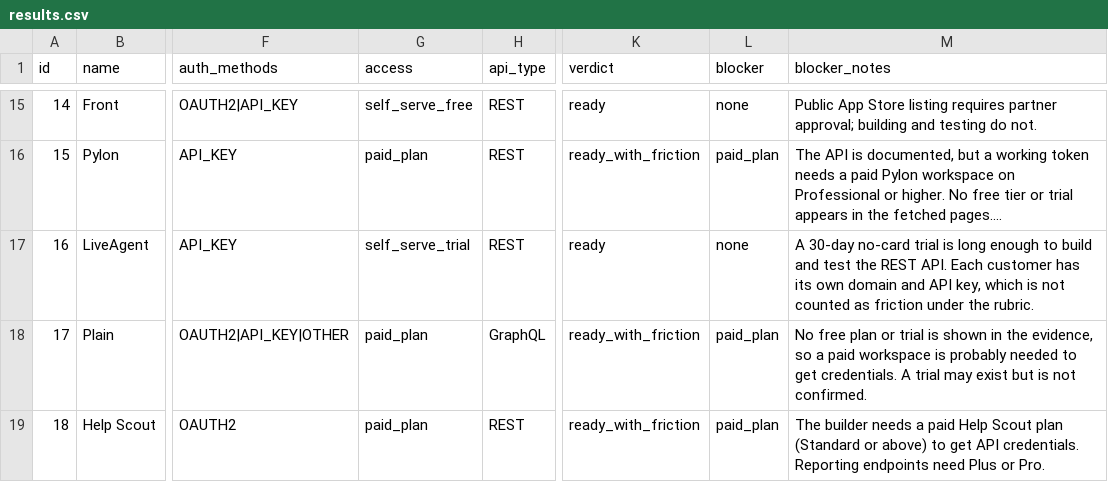
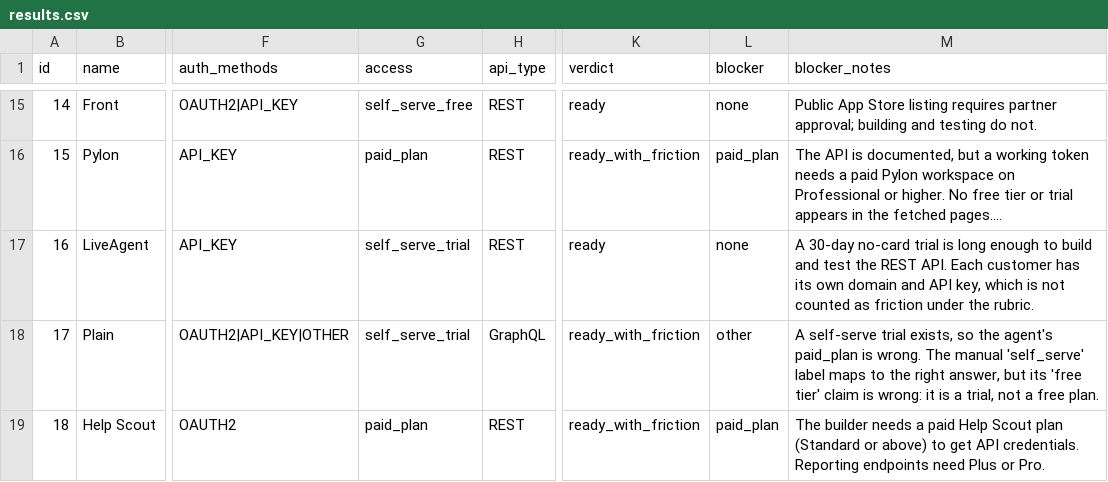
Before and after one commit to dhruvpaleja/composio-app-research, a CSV file: site/results.csv, drawn as a sheet; only a part is shown, gaps mark what is left out; long unchanged cells end in …; the diff covers the shown part only; the diff names each change by its address in the sheet, - before the commit and + after, or states it on an @@ line.

```diff
--- a/site/results.csv
+++ b/site/results.csv
-G18 (access): paid_plan
+G18 (access): self_serve_trial
-L18 (blocker): paid_plan
+L18 (blocker): other
-M18 (blocker_notes): No free plan or trial is shown in the evidence, so a paid workspace is probably needed to get credentials. A trial may exist but is not confirmed.
+M18 (blocker_notes): A self-serve trial exists, so the agent's paid_plan is wrong. The manual 'self_serve' label maps to the right answer, but its 'free tier' claim is wrong: it is a trial, not a free plan.
```
Also changed, not shown: 18 edited cells elsewhere in this file, 18 other files.
